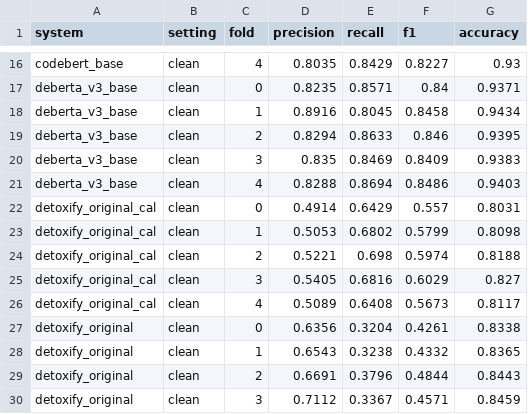
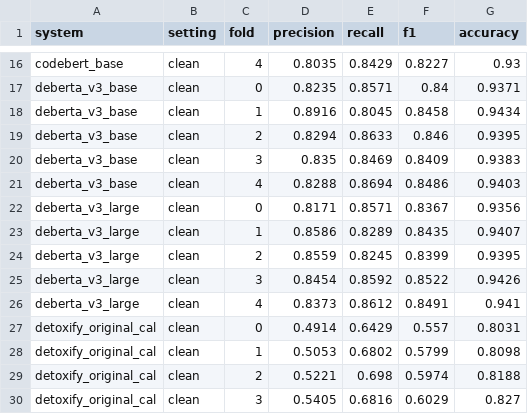
Before and after one commit to pteisb/tdt13-toxicity-project, a CSV file: results/main_table_per_fold.csv, drawn as a sheet; only a part is shown, gaps mark what is left out; the shorter side is filled out with more unchanged rows; the diff names each change by its address in the sheet, - before the commit and + after, or states it on an @@ line.

Commit message:
Fix gradient accumulation scaling in encoder notebook and add DeBERTa-v3-large results

```diff
--- a/results/main_table_per_fold.csv
+++ b/results/main_table_per_fold.csv
+row 22: deberta_v3_large | clean | 0 | 0.8171 | 0.8571 | 0.8367 | 0.9356
+row 23: deberta_v3_large | clean | 1 | 0.8586 | 0.8289 | 0.8435 | 0.9407
+row 24: deberta_v3_large | clean | 2 | 0.8559 | 0.8245 | 0.8399 | 0.9395
+row 25: deberta_v3_large | clean | 3 | 0.8454 | 0.8592 | 0.8522 | 0.9426
+row 26: deberta_v3_large | clean | 4 | 0.8373 | 0.8612 | 0.8491 | 0.941
```
Also changed, not shown: results/main_table.csv, 4 other files.
